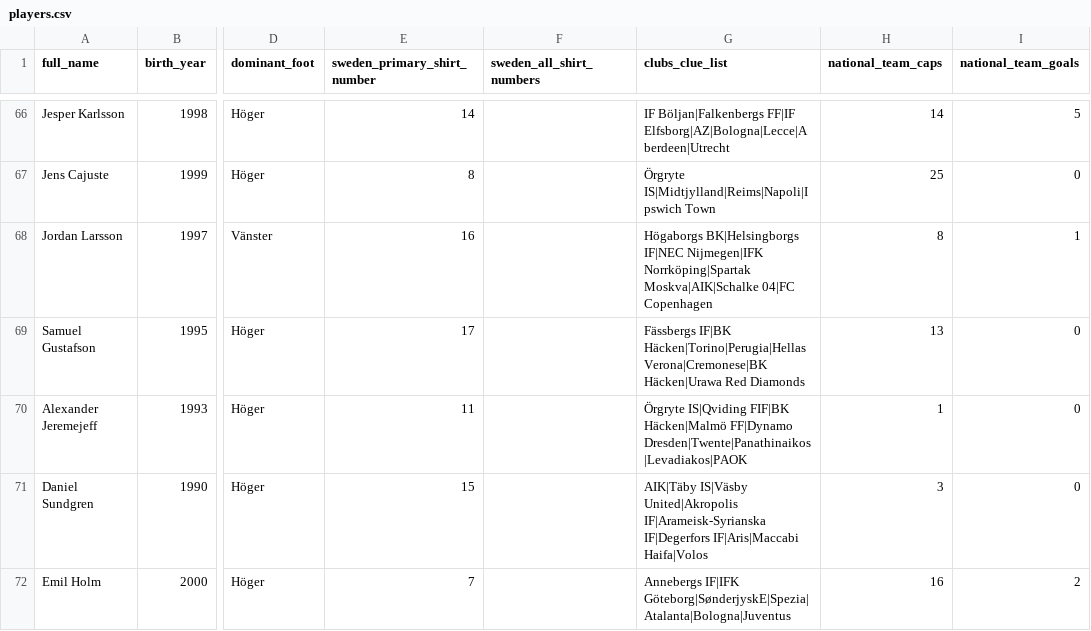
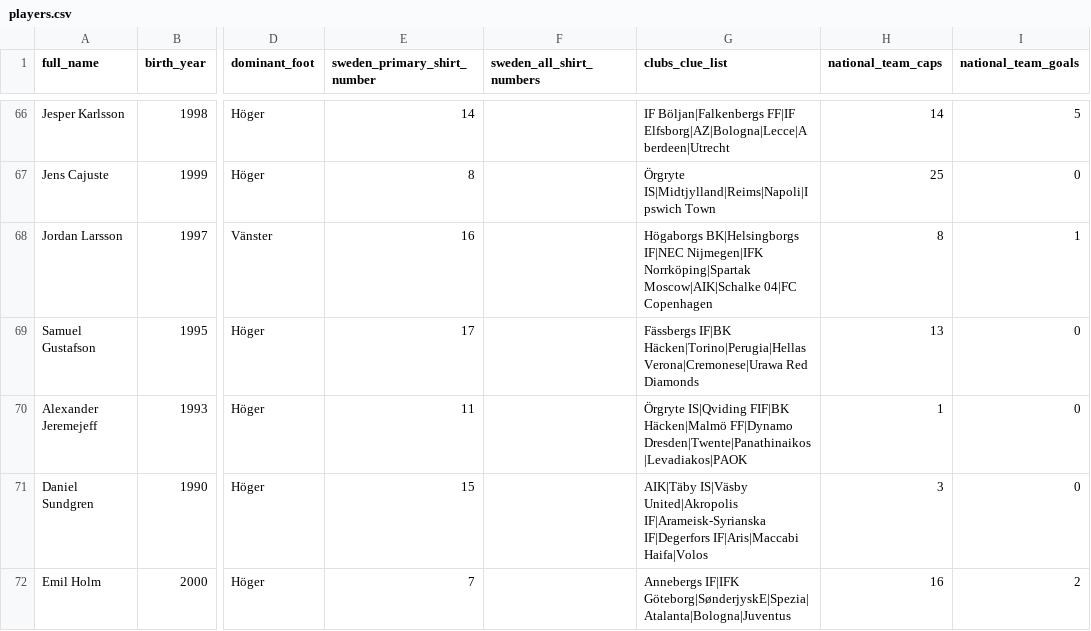
Before and after one commit to dannediesel/Swedle, a CSV file: server/src/data/players.csv, drawn as a sheet; only a part is shown, gaps mark what is left out; the diff covers the shown part only; the diff names each change by its address in the sheet, - before the commit and + after, or states it on an @@ line.

```diff
--- a/server/src/data/players.csv
+++ b/server/src/data/players.csv
-G68 (clubs_clue_list): …Nijmegen|IFK Norrköping|Spartak Moskva|AIK|Schalke 04|FC Copenhagen
+G68 (clubs_clue_list): …Nijmegen|IFK Norrköping|Spartak Moscow|AIK|Schalke 04|FC Copenhagen
-G69 (clubs_clue_list): …IF|BK Häcken|Torino|Perugia|Hellas Verona|Cremonese|BK Häcken|Urawa Red Diamonds
+G69 (clubs_clue_list): …IF|BK Häcken|Torino|Perugia|Hellas Verona|Cremonese|Urawa Red Diamonds
```
Also changed, not shown: 26 edited cells elsewhere in this file, 1 other file.
